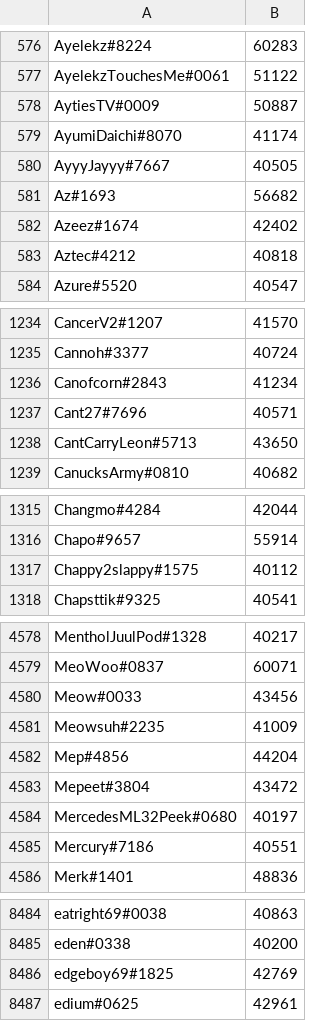
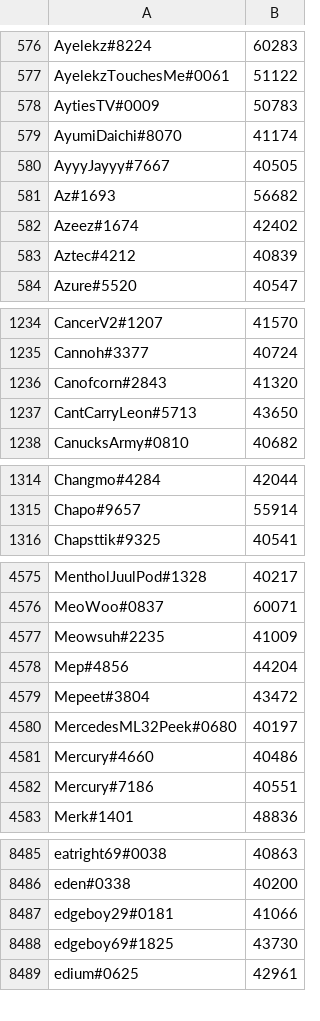
Before and after one commit to natanforestree/finals-radar, a TSV file: state/scores.tsv, drawn as a sheet; only a part is shown, gaps mark what is left out; the diff covers the shown part only.

```diff
--- a/state/scores.tsv
+++ b/state/scores.tsv
@@ -577,3 +577,3 @@ Ayelekz#8224	60283
 AyelekzTouchesMe#0061	51122
-AytiesTV#0009	50887
+AytiesTV#0009	50783
 AyumiDaichi#8070	41174
@@ -582,3 +582,3 @@ Az#1693	56682
 Azeez#1674	42402
-Aztec#4212	40818
+Aztec#4212	40839
 Azure#5520	40547
@@ -1235,4 +1235,3 @@ CancerV2#1207	41570
 Cannoh#3377	40724
-Canofcorn#2843	41234
-Cant27#7696	40571
+Canofcorn#2843	41320
 CantCarryLeon#5713	43650
@@ -1316,3 +1315,2 @@ Changmo#4284	42044
 Chapo#9657	55914
-Chappy2slappy#1575	40112
 Chapsttik#9325	40541
@@ -4579,3 +4576,2 @@ MentholJuulPod#1328	40217
 MeoWoo#0837	60071
-Meow#0033	43456
 Meowsuh#2235	41009
@@ -4584,2 +4580,3 @@ Mepeet#3804	43472
 MercedesML32Peek#0680	40197
+Mercury#4660	40486
 Mercury#7186	40551
@@ -8485,3 +8486,4 @@ eatright69#0038	40863
 eden#0338	40200
-edgeboy69#1825	42769
+edgeboy29#0181	41066
+edgeboy69#1825	43730
 edium#0625	42961
```
Also changed, not shown: 9 added rows, 8 removed rows and 94 edited cells elsewhere in this file, state/activity.tsv, 4 other files.
